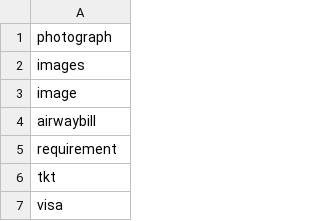
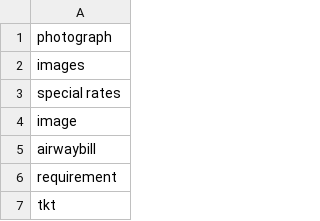
Before and after one commit to shinew13/sms_indicators_en, a CSV file: document_type.csv, drawn as a sheet; only a part is shown; the shorter side is filled out with more unchanged rows; the diff names each change by its address in the sheet, - before the commit and + after, or states it on an @@ line.

Commit message:
Update document_type.csv

```diff
--- a/document_type.csv
+++ b/document_type.csv
+row 3: special rates
```
